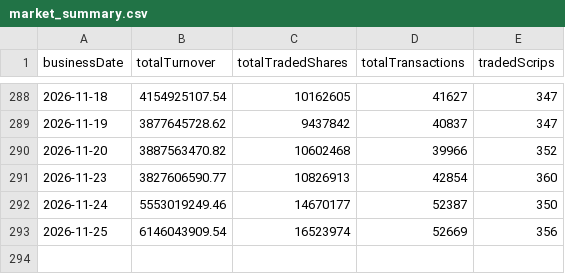
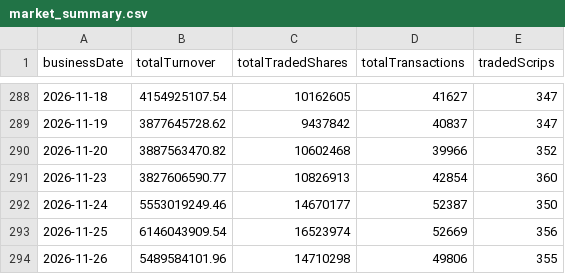
Before and after one commit to Aabaran7/nepse-forecast, a CSV file: data-mirror/archive/market_summary.csv, drawn as a sheet; only a part is shown, gaps mark what is left out; the diff names each change by its address in the sheet, - before the commit and + after, or states it on an @@ line.

```diff
--- a/data-mirror/archive/market_summary.csv
+++ b/data-mirror/archive/market_summary.csv
+row 294: 2026-11-26 | 5489584101.96 | 14710298 | 49806 | 355
```
Also changed, not shown: data-mirror/archive/_manifest.csv, data-mirror/archive/indices.csv, 6 other files.
